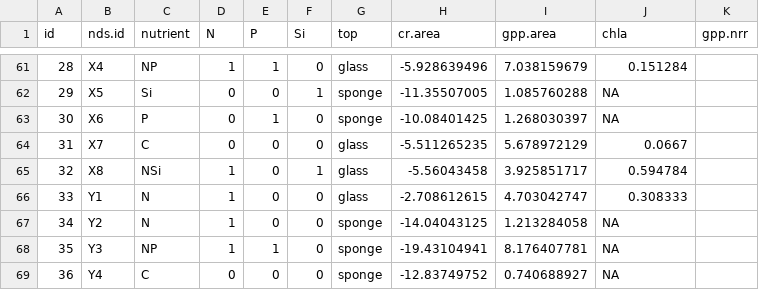
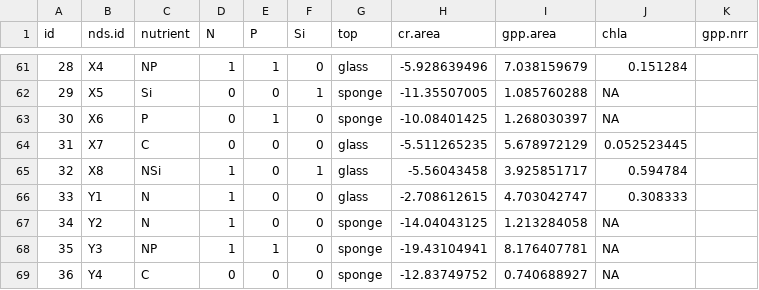
Before and after one commit to clayarango/Yakima-Ag-Sampling, a CSV file: reec_summer.csv, drawn as a sheet; only a part is shown, gaps mark what is left out; the diff covers the shown part only.

```diff
--- a/reec_summer.csv
+++ b/reec_summer.csv
@@ -63,3 +63,3 @@ id,nds.id,nutrient,N,P,Si,top,cr.area,gpp.area,chla,gpp.nrr
 30,X6,P,0,1,0,sponge,-10.08401425,1.268030397,NA,
-31,X7,C,0,0,0,glass,-5.511265235,5.678972129,0.0667,
+31,X7,C,0,0,0,glass,-5.511265235,5.678972129,0.052523445,
 32,X8,NSi,1,0,1,glass,-5.56043458,3.925851717,0.594784,
```
Also changed, not shown: 11 edited cells elsewhere in this file.
